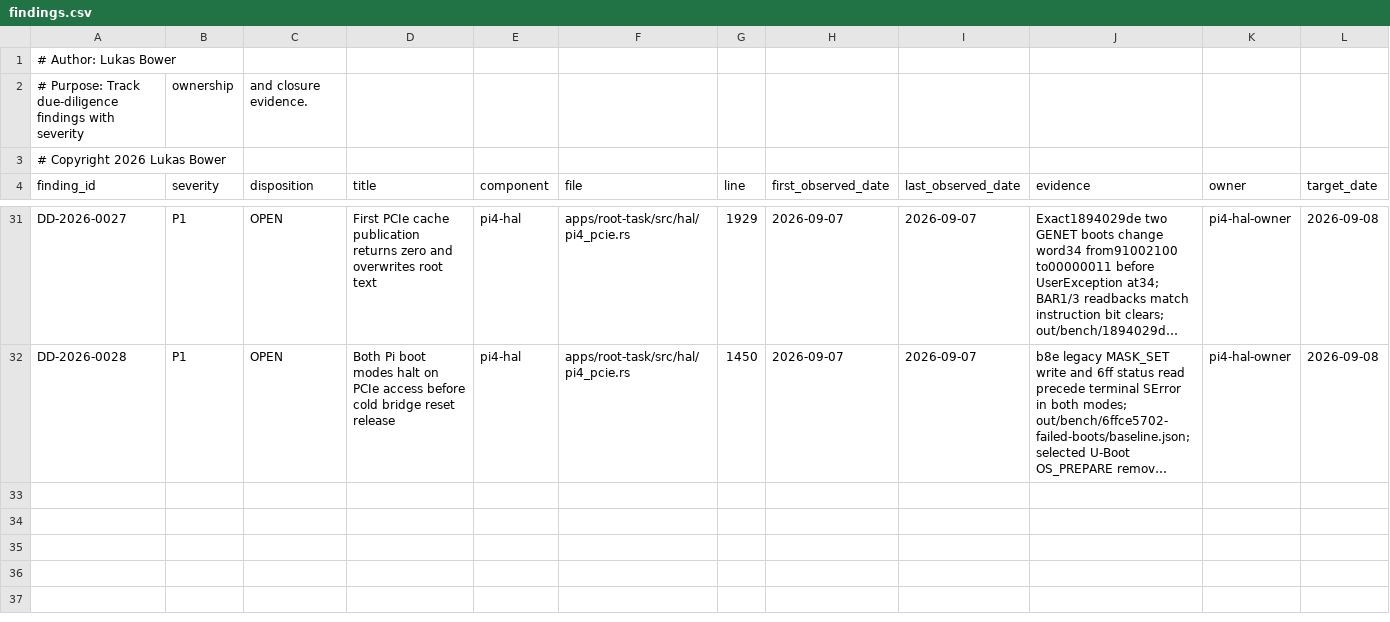
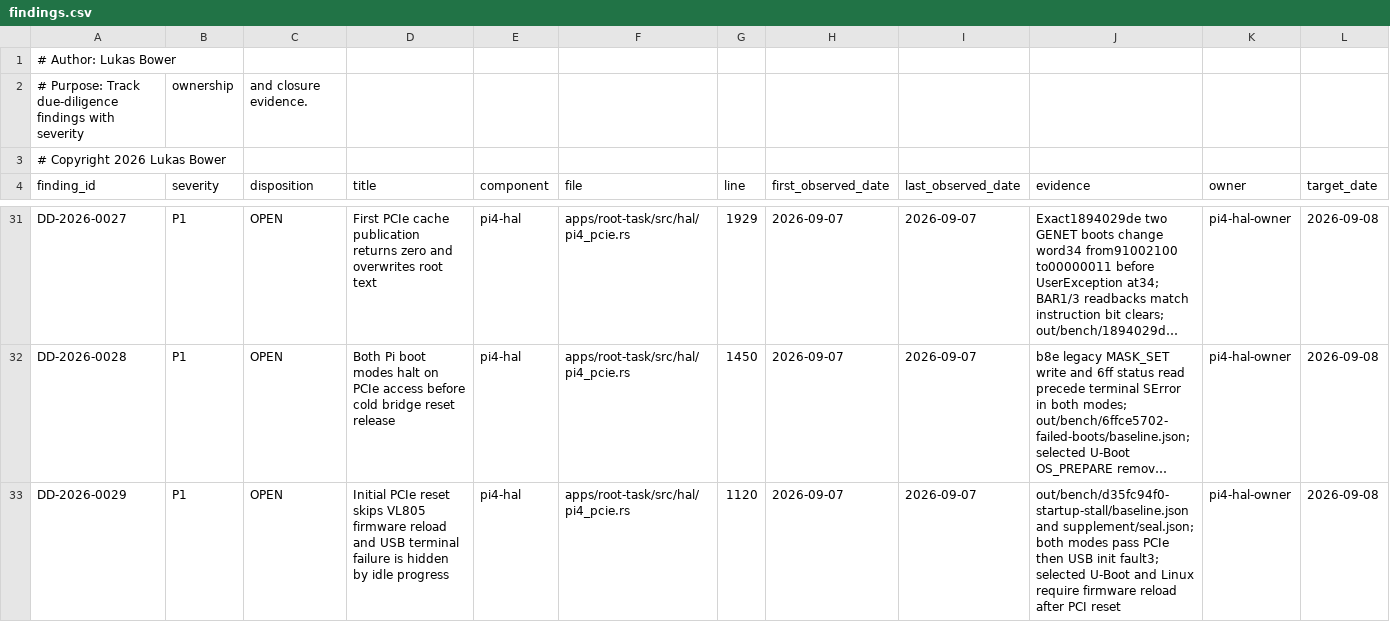
Before and after one commit to lukeb-aidev/cohesix, a CSV file: docs/audit/findings.csv, drawn as a sheet; only a part is shown, gaps mark what is left out; long unchanged cells end in …; rows hold the shown columns only; the diff names each change by its address in the sheet, - before the commit and + after, or states it on an @@ line.

Commit message:
fix(pi4): reload VL805 firmware after cold PCIe reset

```diff
--- a/docs/audit/findings.csv
+++ b/docs/audit/findings.csv
+row 33: DD-2026-0029 | P1 | OPEN | Initial PCIe reset skips VL805 firmware reload and USB terminal failure is hidden by idle progress | pi4-hal | apps/root-task/src/hal/pi4_pcie.rs | 1120 | 2026-09-07 | 2026-09-07 | out/bench/d35fc94f0-startup-stall/baseline.json and supplement/seal.json; both modes pass PCIe then USB init fault3; selected U-Boot and Linux require firmware reload after PCI reset | pi4-hal-owner | 2026-09-08
```
Also changed, not shown: 7 other files.
